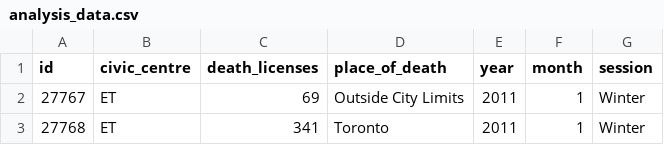
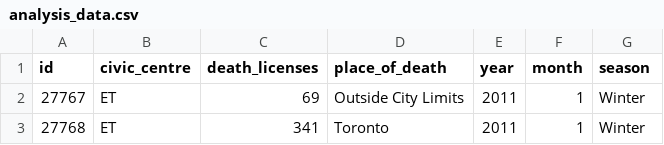
Before and after one commit to Wang20030509/Study_of_Death_Registry_Statistics, a CSV file: data/analysis_data/analysis_data.csv, drawn as a sheet; only a part is shown.

Commit message:
Upload - 02 New analysis_data

```diff
--- a/data/analysis_data/analysis_data.csv
+++ b/data/analysis_data/analysis_data.csv
@@ -1,2 +1,2 @@
-id,civic_centre,death_licenses,place_of_death,year,month,session
+id,civic_centre,death_licenses,place_of_death,year,month,season
 27767,ET,69,Outside City Limits,2011,1,Winter
```
Also changed, not shown: 1 other file.
